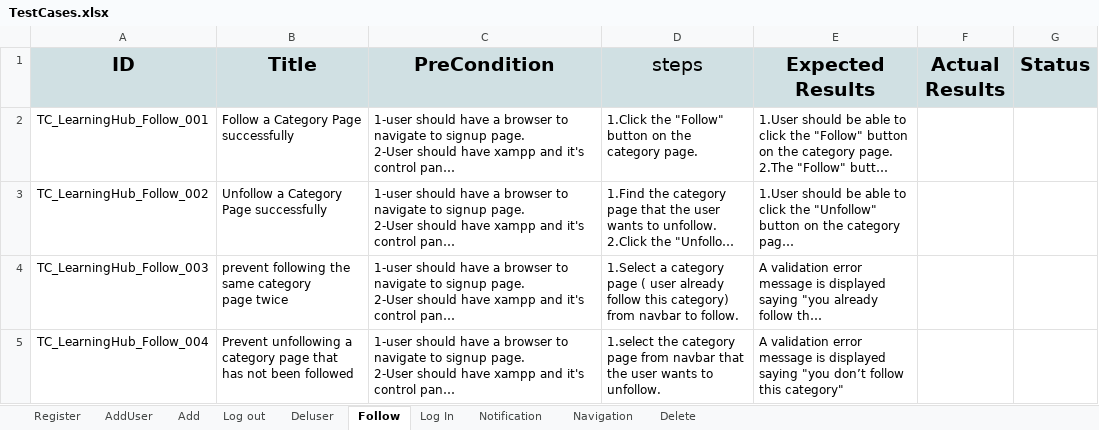
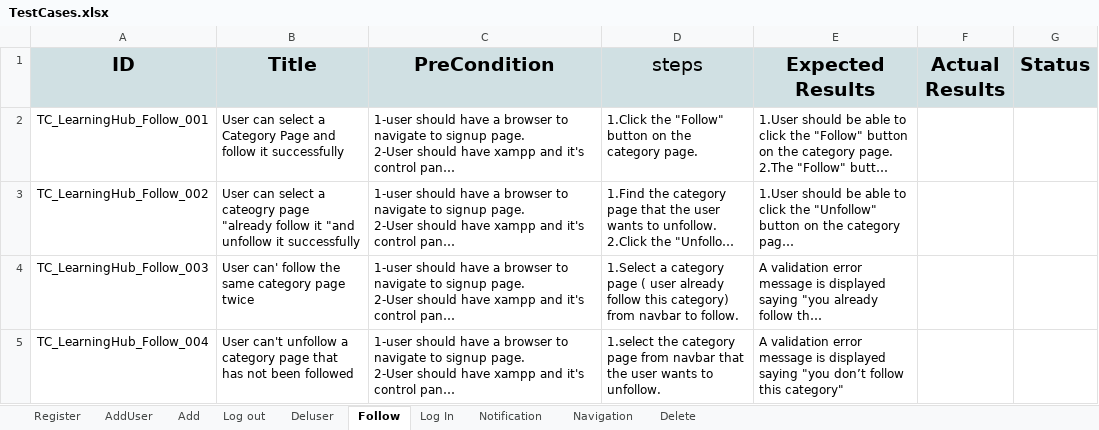
Before and after one commit to AlaaOsama25/learning-hub, an Excel workbook: Testing/Test Report/TestCases.xlsx, sheet Follow, drawn as a sheet; long unchanged cells end in …; values as stored, in another font and other column widths than the file's, no borders; the diff names each change by its address in the sheet, - before the commit and + after, or states it on an @@ line.

Commit message:
Change title in TC of follow feature

```diff
--- a/Testing/Test Report/TestCases.xlsx (sheet Follow)
+++ b/Testing/Test Report/TestCases.xlsx (sheet Follow)
-B2 (Title): Follow a Category Page successfully
+B2 (Title): User can select a Category Page and follow it successfully
-B3 (Title): Unfollow a Category Page successfully
+B3 (Title): User can select a cateogry page "already follow it "and unfollow it successfully
-B4 (Title): prevent following the same…
+B4 (Title): User can' follow the same…
-B5 (Title): Prevent unfollowing a category…
+B5 (Title): User can't unfollow a category…
```
